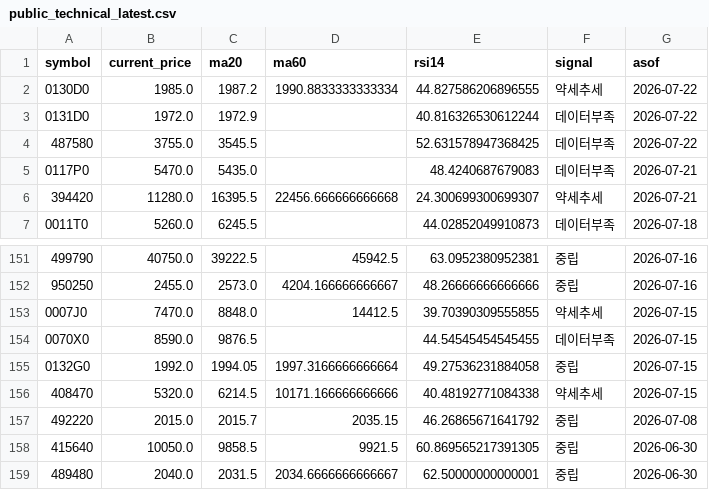
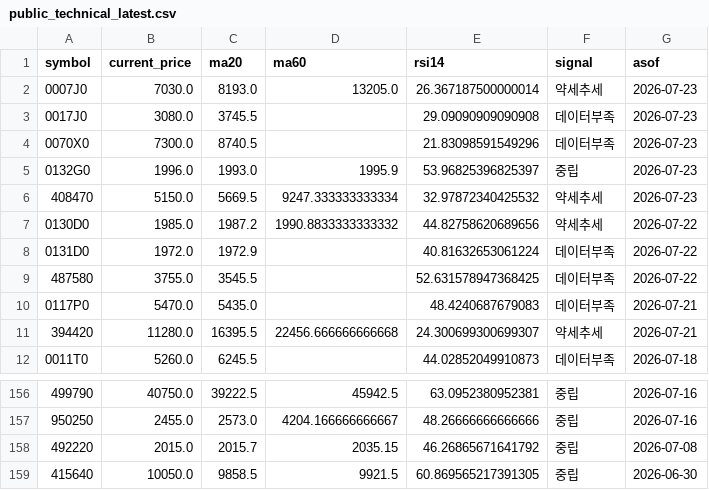
Before and after one commit to poet1004/offering_reminder, a CSV file: ipo_git/data/cache/public_technical_latest.csv, drawn as a sheet; only a part is shown, gaps mark what is left out; the shorter side is filled out with more unchanged rows.

```diff
--- a/ipo_git/data/cache/public_technical_latest.csv
+++ b/ipo_git/data/cache/public_technical_latest.csv
@@ -1,4 +1,9 @@
 symbol,current_price,ma20,ma60,rsi14,signal,asof
-0130D0,1985.0,1987.2,1990.8833333333334,44.827586206896555,약세추세,2026-07-22
-0131D0,1972.0,1972.9,,40.816326530612244,데이터부족,2026-07-22
+0007J0,7030.0,8193.0,13205.0,26.367187500000014,약세추세,2026-07-23
+0017J0,3080.0,3745.5,,29.09090909090908,데이터부족,2026-07-23
+0070X0,7300.0,8740.5,,21.83098591549296,데이터부족,2026-07-23
+0132G0,1996.0,1993.0,1995.9,53.96825396825397,중립,2026-07-23
+408470,5150.0,5669.5,9247.333333333334,32.97872340425532,약세추세,2026-07-23
+0130D0,1985.0,1987.2,1990.8833333333332,44.82758620689656,약세추세,2026-07-22
+0131D0,1972.0,1972.9,,40.81632653061224,데이터부족,2026-07-22
 487580,3755.0,3545.5,,52.631578947368425,데이터부족,2026-07-22
@@ -152,6 +157,2 @@ symbol,current_price,ma20,ma60,rsi14,signal,asof
 950250,2455.0,2573.0,4204.166666666667,48.26666666666666,중립,2026-07-16
-0007J0,7470.0,8848.0,14412.5,39.70390309555855,약세추세,2026-07-15
-0070X0,8590.0,9876.5,,44.54545454545455,데이터부족,2026-07-15
-0132G0,1992.0,1994.05,1997.3166666666664,49.27536231884058,중립,2026-07-15
-408470,5320.0,6214.5,10171.166666666666,40.48192771084338,약세추세,2026-07-15
 492220,2015.0,2015.7,2035.15,46.26865671641792,중립,2026-07-08
```
Also changed, not shown: ipo_git/data/cache/market_snapshot_last_success.csv, ipo_git/data/cache/public_quotes_latest.csv, 31 other files.
